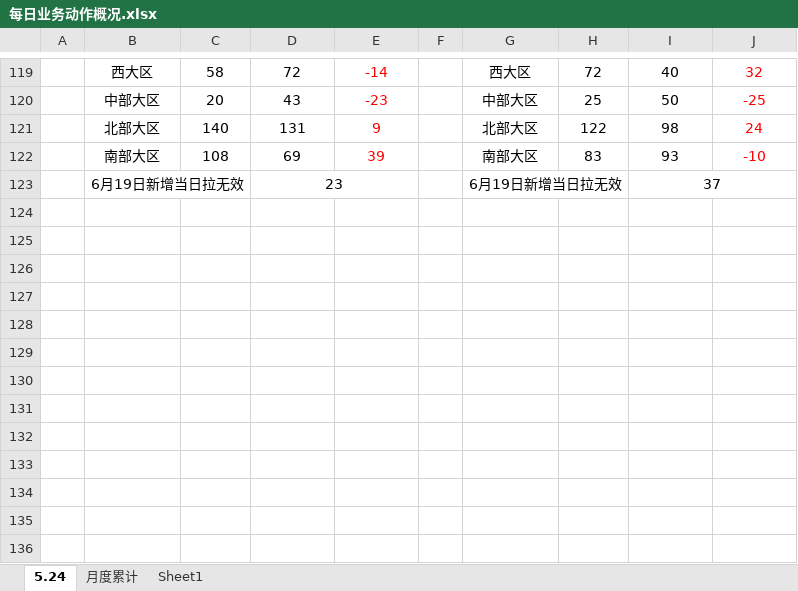
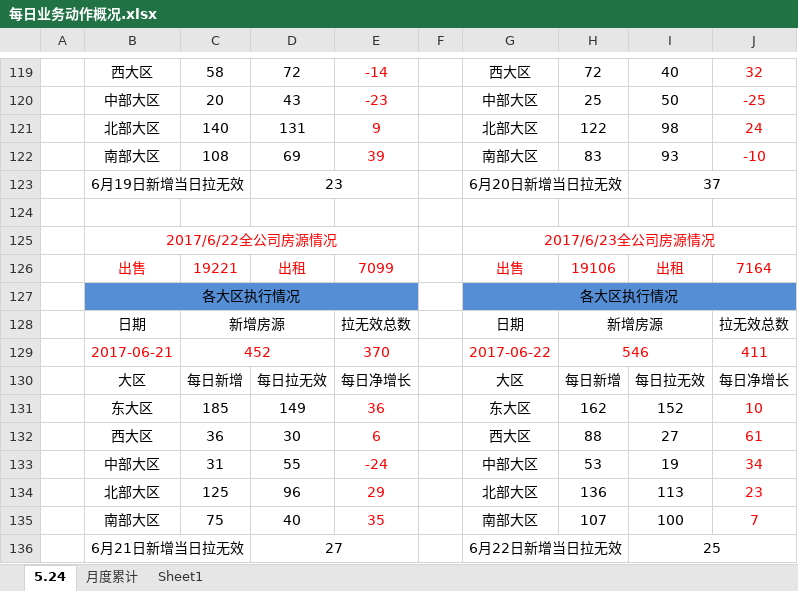
Before and after one commit to Niuyuqing/FuDi, an Excel workbook: work/每日业务动作概况.xlsx, sheet 5.24, drawn as a sheet; only a part is shown, gaps mark what is left out; values as stored, in another font and other column widths than the file's, no borders; the diff names each change by its address in the sheet, - before the commit and + after, or states it on an @@ line.

```diff
--- a/work/每日业务动作概况.xlsx (sheet 5.24)
+++ b/work/每日业务动作概况.xlsx (sheet 5.24)
-G123: 6月19日新增当日拉无效
+G123: 6月20日新增当日拉无效
+row 124: (empty)
+row 125:  | 2017/6/22全公司房源情况 |  |  |  |  | 2017/6/23全公司房源情况
+row 126:  | 出售 | 19221 | 出租 | 7099 |  | 出售 | 19106 | 出租 | 7164
+row 127:  | 各大区执行情况 |  |  |  |  | 各大区执行情况
+row 128:  | 日期 | 新增房源 |  | 拉无效总数 |  | 日期 | 新增房源 |  | 拉无效总数
+row 129:  | 2017-06-21 | 452 |  | 370 |  | 2017-06-22 | 546 |  | 411
+row 130:  | 大区 | 每日新增 | 每日拉无效 | 每日净增长 |  | 大区 | 每日新增 | 每日拉无效 | 每日净增长
+row 131:  | 东大区 | 185 | 149 | 36 |  | 东大区 | 162 | 152 | 10
+row 132:  | 西大区 | 36 | 30 | 6 |  | 西大区 | 88 | 27 | 61
+row 133:  | 中部大区 | 31 | 55 | -24 |  | 中部大区 | 53 | 19 | 34
+row 134:  | 北部大区 | 125 | 96 | 29 |  | 北部大区 | 136 | 113 | 23
+row 135:  | 南部大区 | 75 | 40 | 35 |  | 南部大区 | 107 | 100 | 7
+row 136:  | 6月21日新增当日拉无效 |  | 27 |  |  | 6月22日新增当日拉无效 |  | 25
```
Also changed, not shown: work/翻盘.xlsx, 16 other files.
